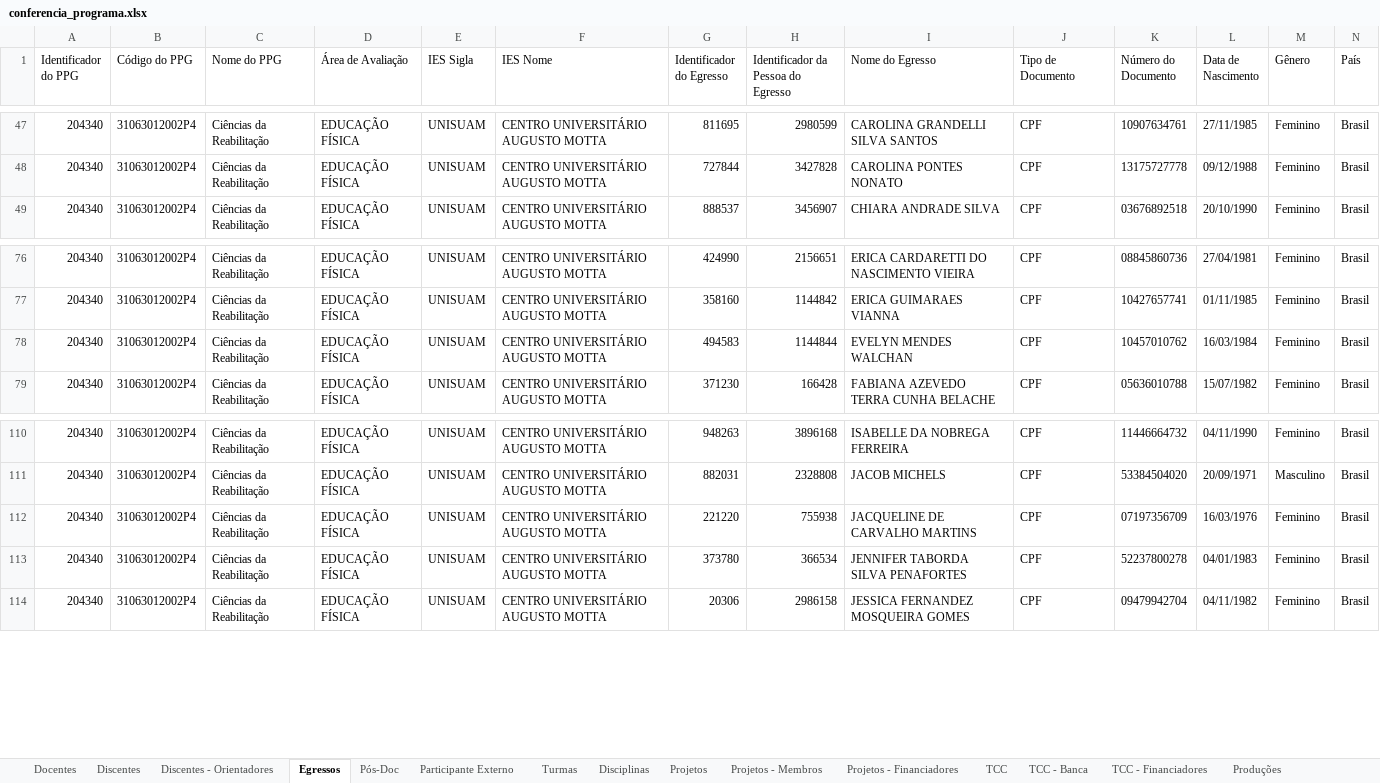
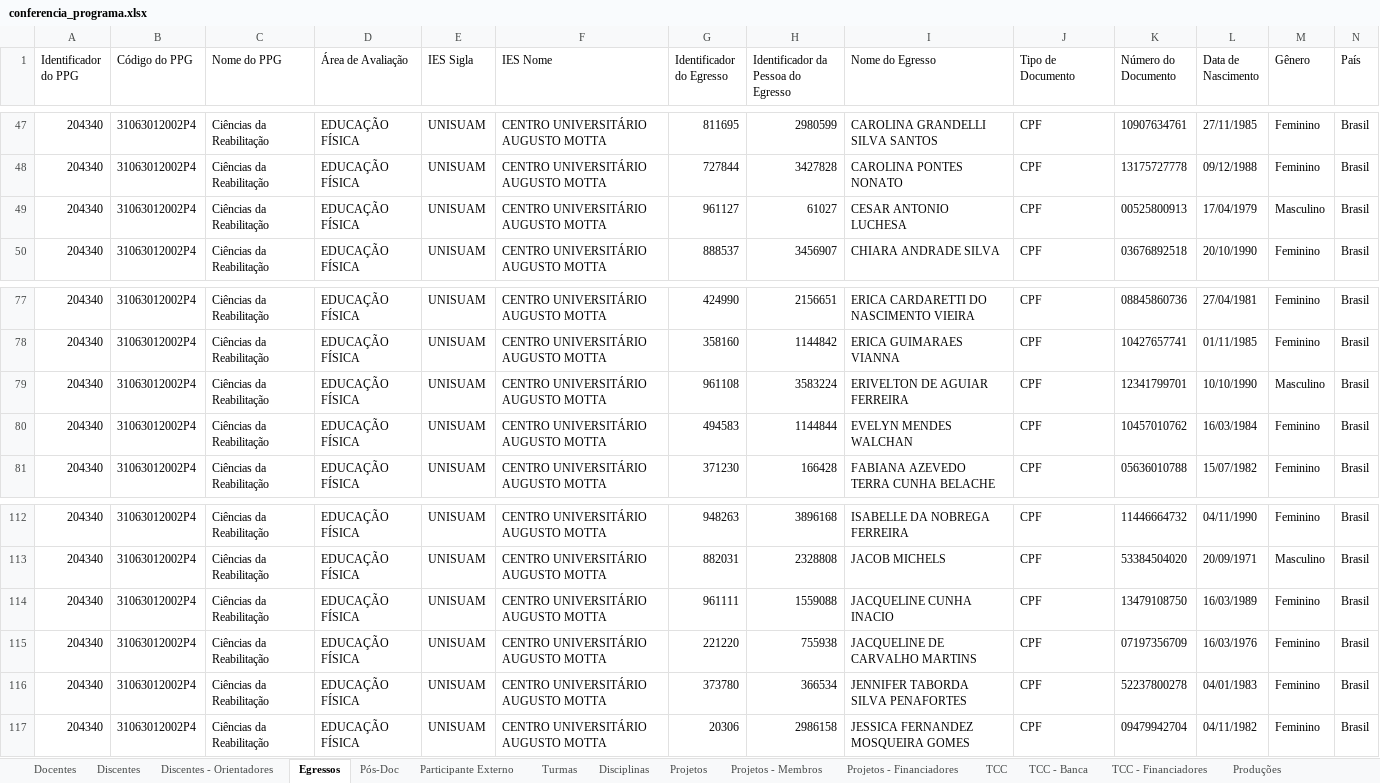
Before and after one commit to ppgcr-unisuam/observatoriocr, an Excel workbook: Sucupira/2022/conferencia_programa.xlsx, sheet Egressos, drawn as a sheet; only a part is shown, gaps mark what is left out; values as stored, in another font and other column widths than the file's, no borders; rows hold the shown columns only; the diff names each change by its address in the sheet, - before the commit and + after, or states it on an @@ line.

```diff
--- a/Sucupira/2022/conferencia_programa.xlsx (sheet Egressos)
+++ b/Sucupira/2022/conferencia_programa.xlsx (sheet Egressos)
+row 49: 204340 | 31063012002P4 | Ciências da Reabilitação | EDUCAÇÃO FÍSICA | UNISUAM | CENTRO UNIVERSITÁRIO AUGUSTO MOTTA | 961127 | 61027 | CESAR ANTONIO LUCHESA | CPF | 00525800913 | 17/04/1979 | Masculino | Brasil
+row 79: 204340 | 31063012002P4 | Ciências da Reabilitação | EDUCAÇÃO FÍSICA | UNISUAM | CENTRO UNIVERSITÁRIO AUGUSTO MOTTA | 961108 | 3583224 | ERIVELTON DE AGUIAR FERREIRA | CPF | 12341799701 | 10/10/1990 | Masculino | Brasil
+row 114: 204340 | 31063012002P4 | Ciências da Reabilitação | EDUCAÇÃO FÍSICA | UNISUAM | CENTRO UNIVERSITÁRIO AUGUSTO MOTTA | 961111 | 1559088 | JACQUELINE CUNHA INACIO | CPF | 13479108750 | 16/03/1989 | Feminino | Brasil
```
Also changed, not shown: sheet TCC - Banca, sheet TCC, sheet Projetos - Membros, sheet TCC - Financiadores, sheet Linhas de Pesquisa - TCC, sheet Discentes - Orientadores, 5 more sheets, Sucupira/2020/conferencia_programa.xlsx, Sucupira/2021/conferencia_programa.xlsx, 16 other files.
